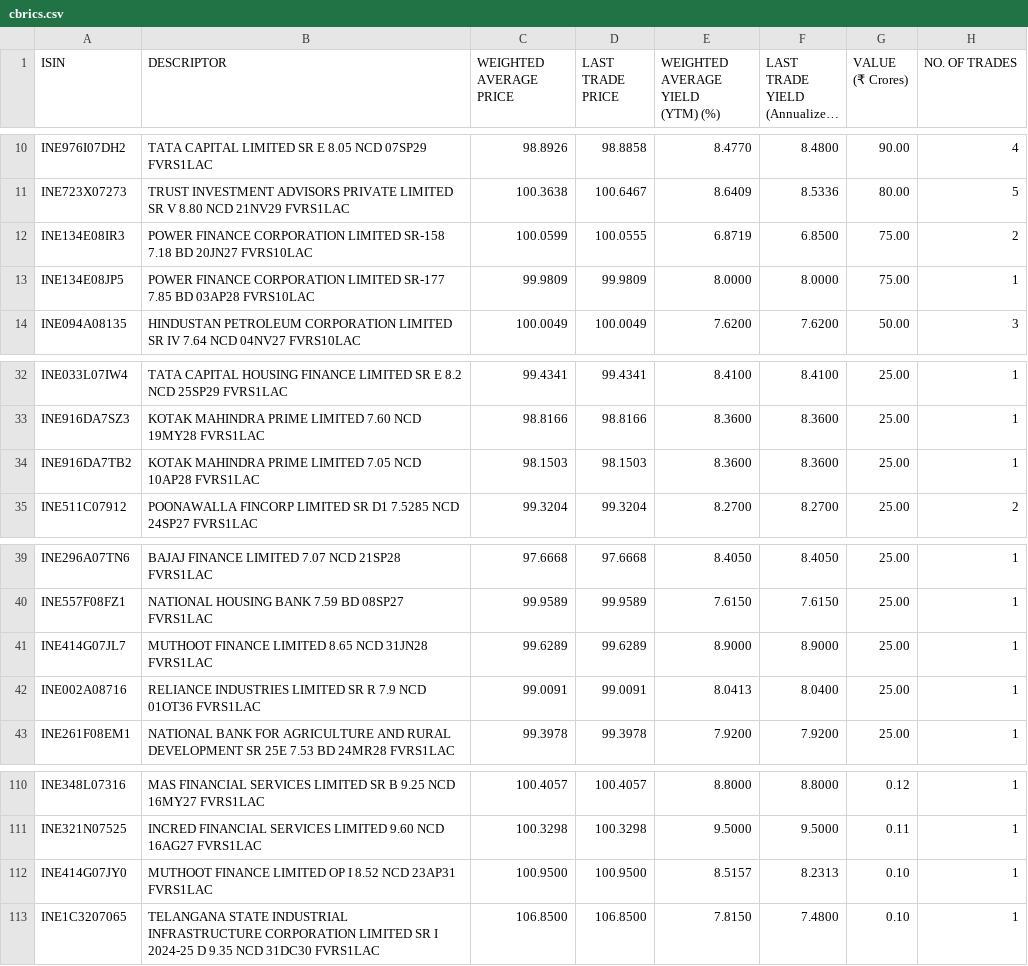
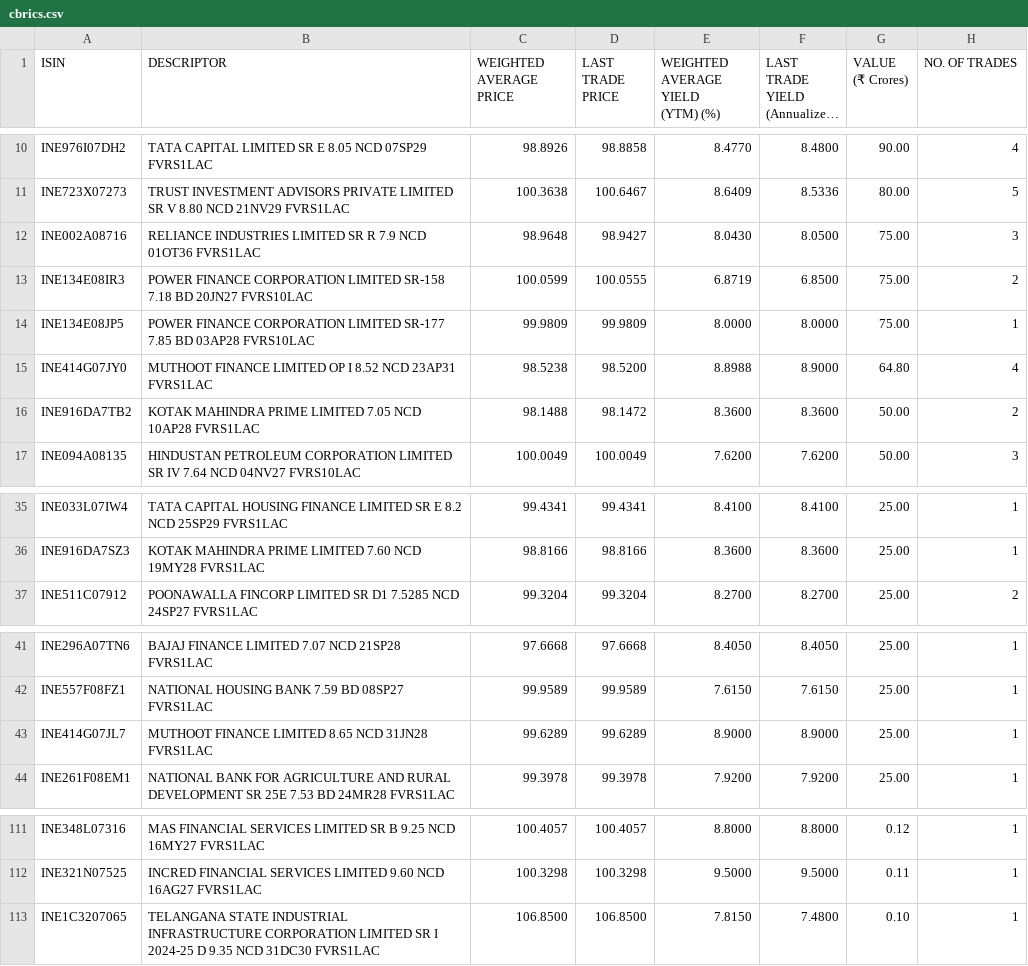
Before and after one commit to swayamjitdalai-bit/debt-market-dashboard, a CSV file: data/cbrics.csv, drawn as a sheet; only a part is shown, gaps mark what is left out; long unchanged cells end in …; removed rows and columns are numbered as before the commit, all else as after; the diff names each change by its address in the sheet, - before the commit and + after, or states it on an @@ line.

```diff
--- a/data/cbrics.csv
+++ b/data/cbrics.csv
+row 12: INE002A08716 | RELIANCE INDUSTRIES LIMITED SR R 7.9 NCD 01OT36 FVRS1LAC | 98.9648 | 98.9427 | 8.0430 | 8.0500 | 75.00 | 3
+row 15: INE414G07JY0 | MUTHOOT FINANCE LIMITED OP I 8.52 NCD 23AP31 FVRS1LAC | 98.5238 | 98.5200 | 8.8988 | 8.9000 | 64.80 | 4
+row 16: INE916DA7TB2 | KOTAK MAHINDRA PRIME LIMITED 7.05 NCD 10AP28 FVRS1LAC | 98.1488 | 98.1472 | 8.3600 | 8.3600 | 50.00 | 2
-row 34: INE916DA7TB2 | KOTAK MAHINDRA PRIME LIMITED 7.05 NCD 10AP28 FVRS1LAC | 98.1503 | 98.1503 | 8.3600 | 8.3600 | 25.00 | 1
-row 42: INE002A08716 | RELIANCE INDUSTRIES LIMITED SR R 7.9 NCD 01OT36 FVRS1LAC | 99.0091 | 99.0091 | 8.0413 | 8.0400 | 25.00 | 1
-row 112: INE414G07JY0 | MUTHOOT FINANCE LIMITED OP I 8.52 NCD 23AP31 FVRS1LAC | 100.9500 | 100.9500 | 8.5157 | 8.2313 | 0.10 | 1
```
Also changed, not shown: 5 other files.
